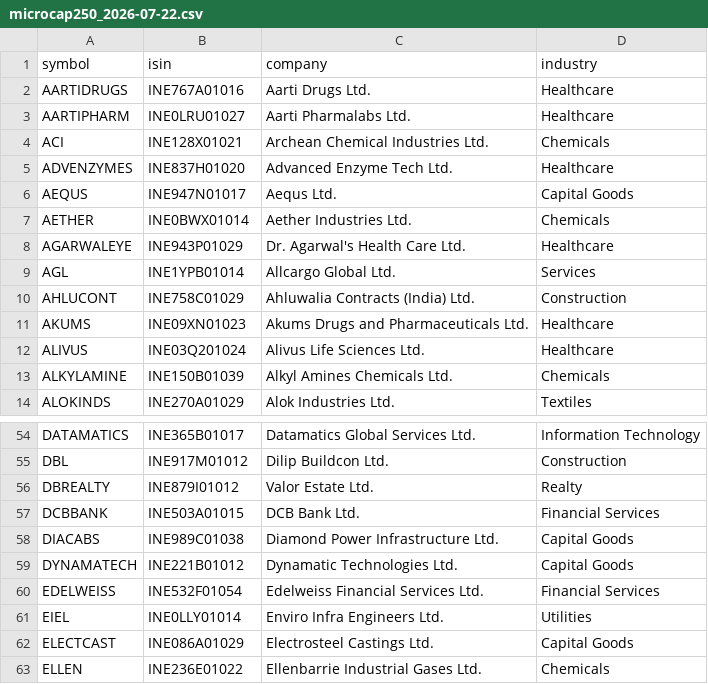
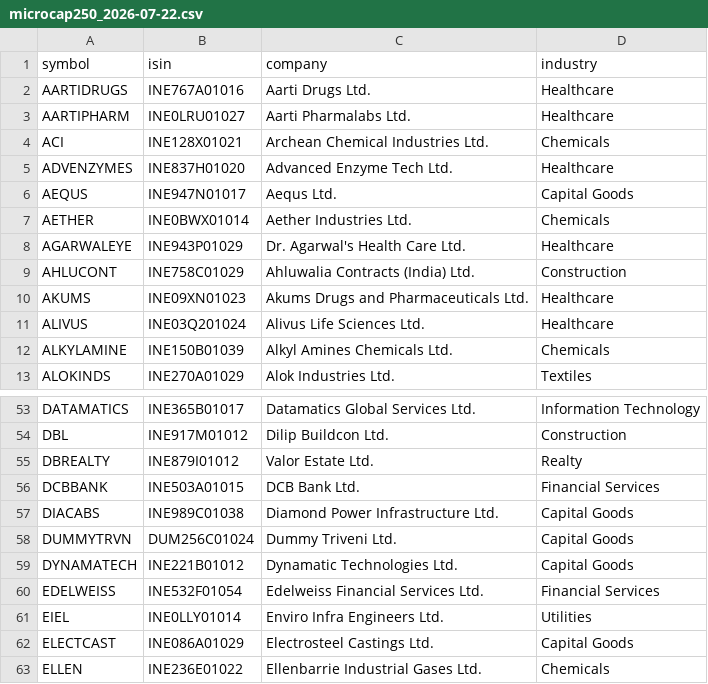
Before and after one commit to Er-Shankar/strategy-dashboard, a CSV file: universe_snapshots/microcap250_2026-07-22.csv, drawn as a sheet; only a part is shown, gaps mark what is left out; removed rows and columns are numbered as before the commit, all else as after; the diff names each change by its address in the sheet, - before the commit and + after, or states it on an @@ line.

```diff
--- a/universe_snapshots/microcap250_2026-07-22.csv
+++ b/universe_snapshots/microcap250_2026-07-22.csv
-row 9: AGL | INE1YPB01014 | Allcargo Global Ltd. | Services
+row 58: DUMMYTRVN | DUM256C01024 | Dummy Triveni Ltd. | Capital Goods
```
Also changed, not shown: changes_microcap250.csv, universe_membership.csv, 1 other file.
